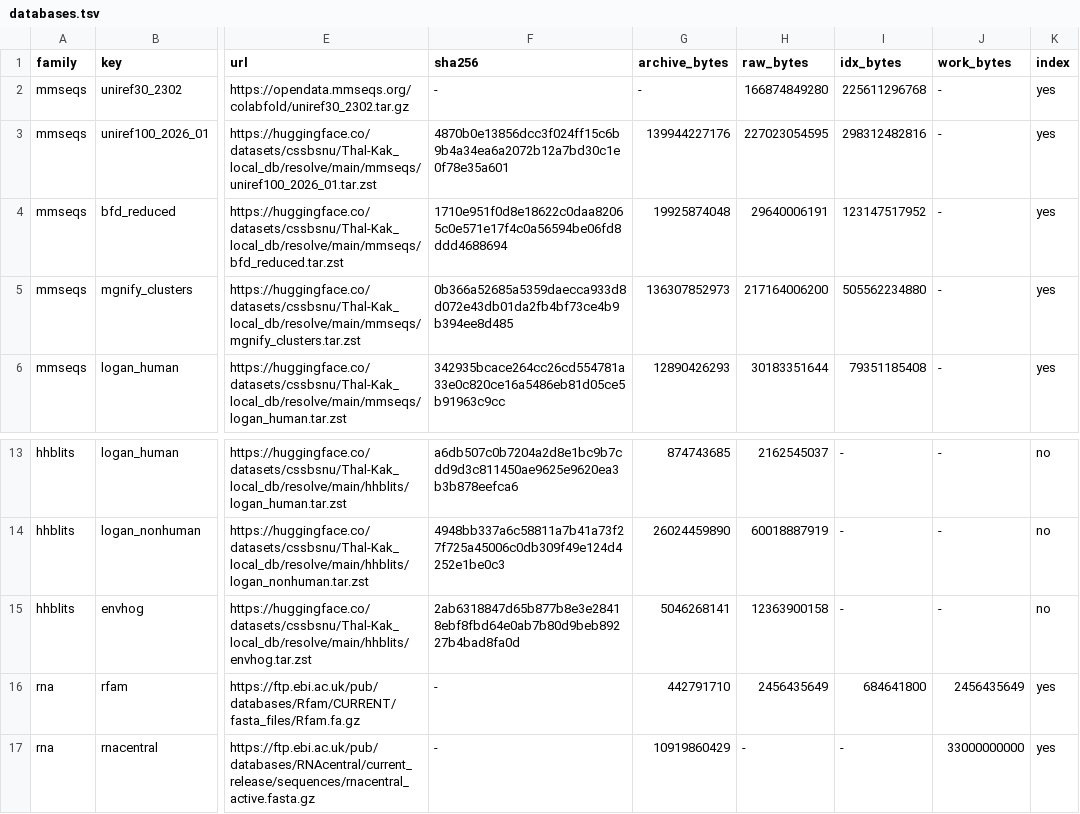
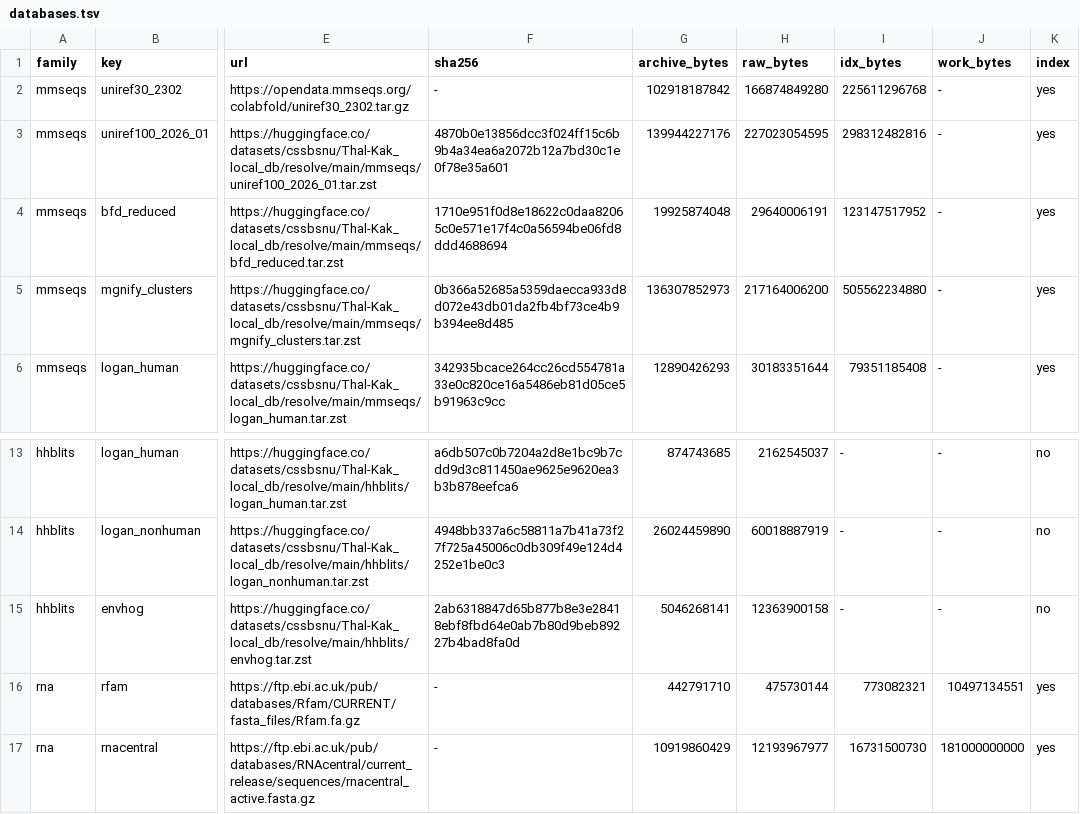
Before and after one commit to CSSB-SNU/Thal-Kak, a TSV file: install/manifest/databases.tsv, drawn as a sheet; only a part is shown, gaps mark what is left out; the diff names each change by its address in the sheet, - before the commit and + after, or states it on an @@ line.

```diff
--- a/install/manifest/databases.tsv
+++ b/install/manifest/databases.tsv
-G2 (archive_bytes): -
+G2 (archive_bytes): 102918187842
-H16 (raw_bytes): 2456435649
+H16 (raw_bytes): 475730144
-I16 (idx_bytes): 684641800
+I16 (idx_bytes): 773082321
-J16 (work_bytes): 2456435649
+J16 (work_bytes): 10497134551
-H17 (raw_bytes): -
+H17 (raw_bytes): 12193967977
-I17 (idx_bytes): -
+I17 (idx_bytes): 16731500730
-J17 (work_bytes): 33000000000
+J17 (work_bytes): 181000000000
```
Also changed, not shown: 4 other files.
